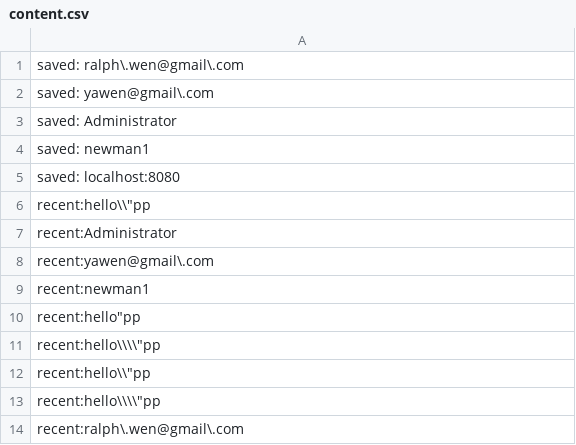
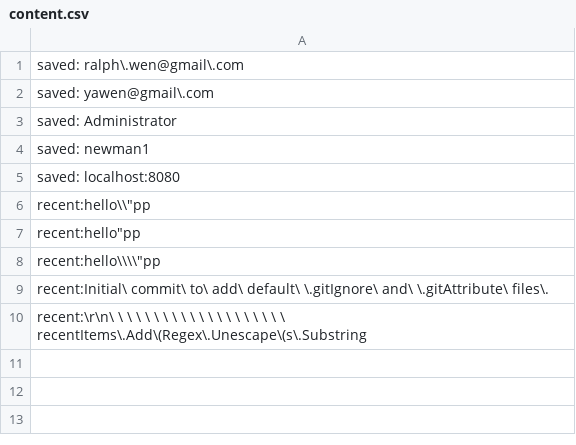
Before and after one commit to viper3400/ClipBoard, a CSV file: ClipBoard/content.csv, drawn as a sheet.

```diff
--- a/ClipBoard/content.csv
+++ b/ClipBoard/content.csv
@@ -6,9 +6,5 @@ saved: localhost:8080
 recent:hello\\"pp
-recent:Administrator
-recent:yawen@gmail\.com
-recent:newman1
 recent:hello"pp
 recent:hello\\\\"pp
-recent:hello\\"pp
-recent:hello\\\\"pp
-recent:ralph\.wen@gmail\.com
+recent:Initial\ commit\ to\ add\ default\ \.gitIgnore\ and\ \.gitAttribute\ files\.
+recent:\r\n\ \ \ \ \ \ \ \ \ \ \ \ \ \ \ \ \ \ \ \ recentItems\.Add\(Regex\.Unescape\(s\.Substring
```
Also changed, not shown: 1 other file.
